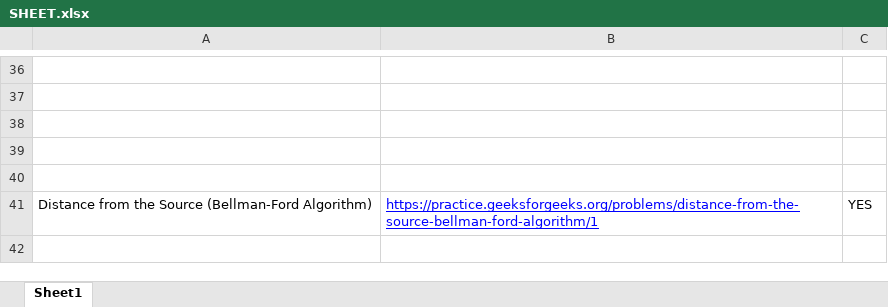
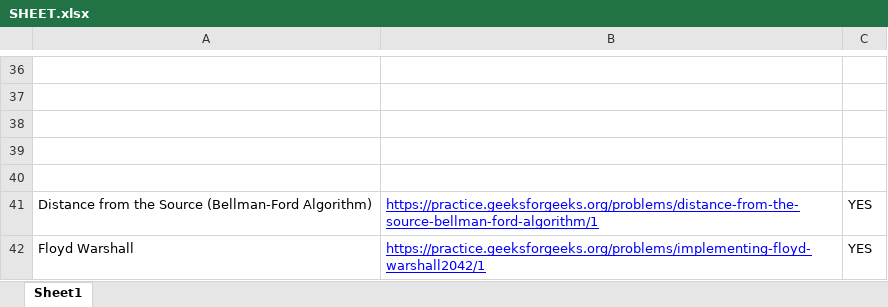
Before and after one commit to RinkeshKumarSinha/GRAPH_ALGORITHMS, an Excel workbook: SHEET.xlsx, sheet Sheet1, drawn as a sheet; only a part is shown, gaps mark what is left out; values as stored, in another font and other column widths than the file's, no borders; charts and pictures not drawn; the diff names each change by its address in the sheet, - before the commit and + after, or states it on an @@ line.

```diff
--- a/SHEET.xlsx (sheet Sheet1)
+++ b/SHEET.xlsx (sheet Sheet1)
+row 42: Floyd Warshall | https://practice.geeksforgeeks.org/problems/implementing-floyd-warshall2042/1 | YES
```
Also changed, not shown: charts or pictures, 1 other file.
